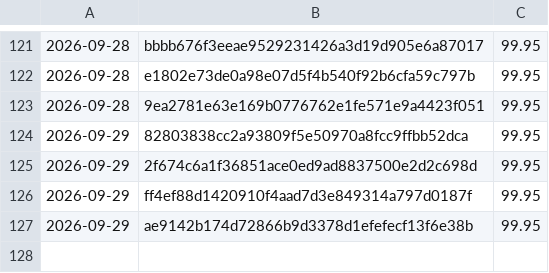
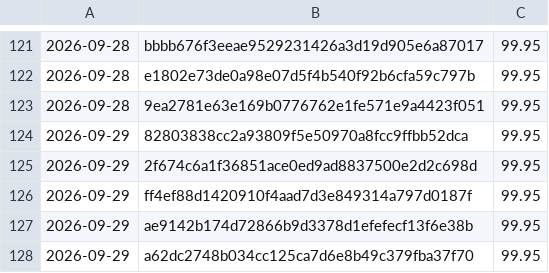
Before and after one commit to Danathar/sensi, a CSV file: coverage-trend.csv, drawn as a sheet; only a part is shown, gaps mark what is left out.

```diff
--- a/coverage-trend.csv
+++ b/coverage-trend.csv
@@ -127 +127,2 @@
 2026-09-29,ae9142b174d72866b9d3378d1efefecf13f6e38b,99.95
+2026-09-29,a62dc2748b034cc125ca7d6e8b49c379fba37f70,99.95
```
